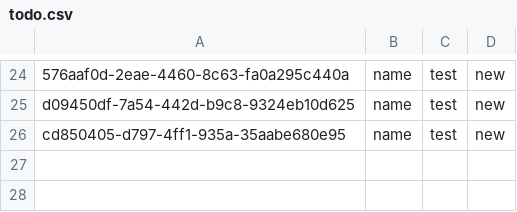
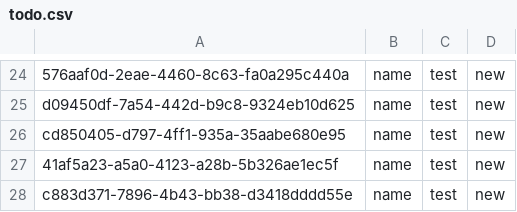
Before and after one commit to dannyYassine/go-projects, a CSV file: todo-app-cli/app/todo.csv, drawn as a sheet; only a part is shown, gaps mark what is left out; the diff names each change by its address in the sheet, - before the commit and + after, or states it on an @@ line.

```diff
--- a/todo-app-cli/app/todo.csv
+++ b/todo-app-cli/app/todo.csv
+row 27: 41af5a23-a5a0-4123-a28b-5b326ae1ec5f | name | test | new
+row 28: c883d371-7896-4b43-bb38-d3418dddd55e | name | test | new
```
Also changed, not shown: 4 other files.
